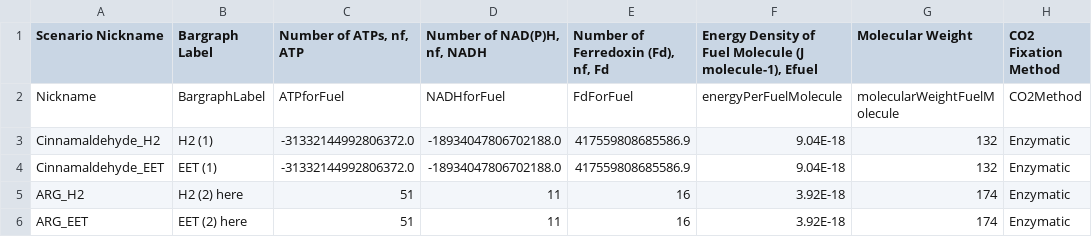
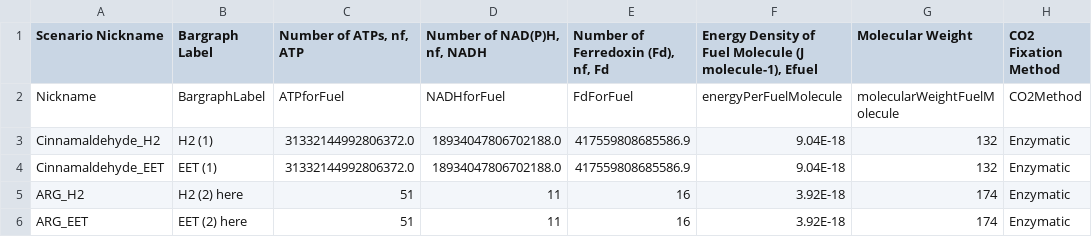
Before and after one commit to hceisler/BEE-3600-Assets, a CSV file: input/efficiency.csv, drawn as a sheet; only a part is shown; the diff names each change by its address in the sheet, - before the commit and + after, or states it on an @@ line.

Commit message:
Update efficiency.csv

```diff
--- a/input/efficiency.csv
+++ b/input/efficiency.csv
-C3:C4 (Number of ATPs, nf, ATP): -31332144992806372.0
+C3:C4 (Number of ATPs, nf, ATP): 31332144992806372.0
-D3:D4 (Number of NAD(P)H, nf, NADH): -18934047806702188.0
+D3:D4 (Number of NAD(P)H, nf, NADH): 18934047806702188.0
```
